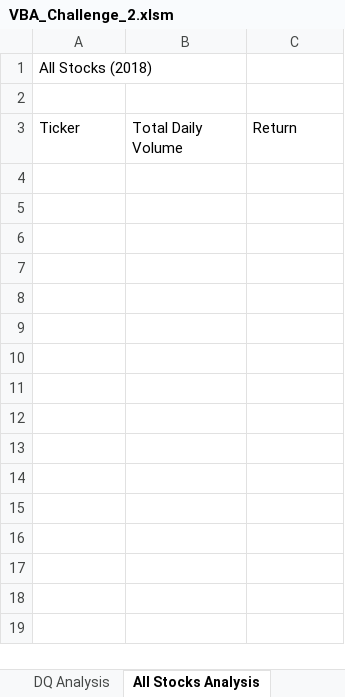
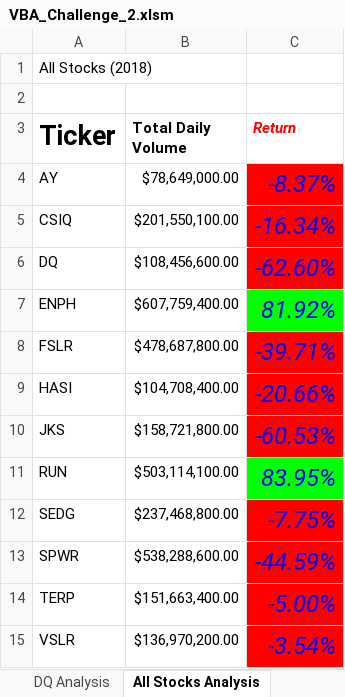
Before and after one commit to Sacdees/stock_analysis, an Excel workbook: VBA_Challenge_2.xlsm, sheet All Stocks Analysis, drawn as a sheet; values as stored, in another font and other column widths than the file's, no borders; charts and pictures not drawn; the diff names each change by its address in the sheet, - before the commit and + after, or states it on an @@ line.

Commit message:
Add files via upload

```diff
--- a/VBA_Challenge_2.xlsm (sheet All Stocks Analysis)
+++ b/VBA_Challenge_2.xlsm (sheet All Stocks Analysis)
-A3:C3 bold: off
+A3:C3 bold: on
@@ A3 text size: larger @@
@@ C3 italic: off → on, text colour: black → #FF0000 @@
+row 4: AY | $78,649,000.00 | -8.37%
+row 5: CSIQ | $201,550,100.00 | -16.34%
+row 6: DQ | $108,456,600.00 | -62.60%
+row 7: ENPH | $607,759,400.00 | 81.92%
+row 8: FSLR | $478,687,800.00 | -39.71%
+row 9: HASI | $104,708,400.00 | -20.66%
+row 10: JKS | $158,721,800.00 | -60.53%
+row 11: RUN | $503,114,100.00 | 83.95%
+row 12: SEDG | $237,468,800.00 | -7.75%
+row 13: SPWR | $538,288,600.00 | -44.59%
+row 14: TERP | $151,663,400.00 | -5.00%
+row 15: VSLR | $136,970,200.00 | -3.54%
```
Also changed, not shown: sheet 2018.
